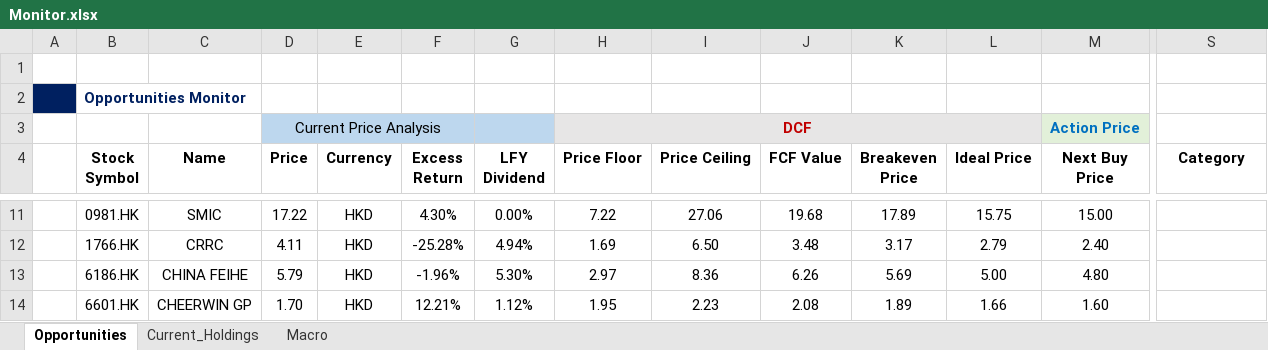
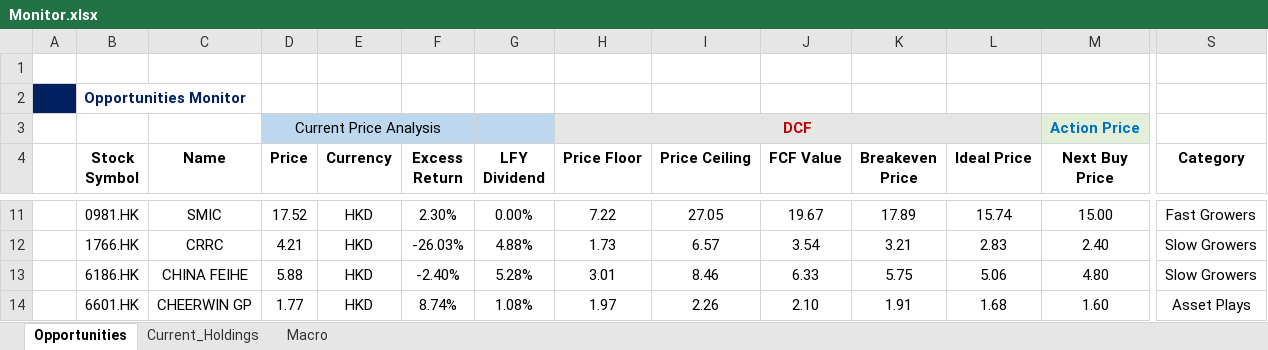
Before and after one commit to JerryChenz/Invest_Proc_v2, an Excel workbook: financial_models/Opportunities/Monitor/Monitor.xlsx, sheet Opportunities, drawn as a sheet; only a part is shown, gaps mark what is left out; values as stored, in another font and other column widths than the file's, no borders; the diff covers the shown part only; the diff names each change by its address in the sheet, - before the commit and + after, or states it on an @@ line.

```diff
--- a/financial_models/Opportunities/Monitor/Monitor.xlsx (sheet Opportunities)
+++ b/financial_models/Opportunities/Monitor/Monitor.xlsx (sheet Opportunities)
-D11 (Price): 17.22
+D11 (Price): 17.52
-F11 (Excess Return): 4.30%
+F11 (Excess Return): 2.30%
-I11 (Price Ceiling): 27.06
+I11 (Price Ceiling): 27.05
-J11 (FCF Value): 19.68
+J11 (FCF Value): 19.67
-L11 (Ideal Price): 15.75
+L11 (Ideal Price): 15.74
-S11 (Category): (empty)
+S11 (Category): Fast Growers
-D12 (Price): 4.11
+D12 (Price): 4.21
-F12 (Excess Return): -25.28%
+F12 (Excess Return): -26.03%
-G12 (LFY Dividend): 4.94%
+G12 (LFY Dividend): 4.88%
-H12 (Price Floor): 1.69
+H12 (Price Floor): 1.73
-I12 (Price Ceiling): 6.50
+I12 (Price Ceiling): 6.57
-J12 (FCF Value): 3.48
+J12 (FCF Value): 3.54
-K12 (Breakeven Price): 3.17
+K12 (Breakeven Price): 3.21
-L12 (Ideal Price): 2.79
+L12 (Ideal Price): 2.83
-S12:S13 (Category): (empty)
+S12:S13 (Category): Slow Growers
-D13 (Price): 5.79
+D13 (Price): 5.88
-F13 (Excess Return): -1.96%
+F13 (Excess Return): -2.40%
-G13 (LFY Dividend): 5.30%
+G13 (LFY Dividend): 5.28%
-H13 (Price Floor): 2.97
+H13 (Price Floor): 3.01
-I13 (Price Ceiling): 8.36
+I13 (Price Ceiling): 8.46
-J13 (FCF Value): 6.26
+J13 (FCF Value): 6.33
-K13 (Breakeven Price): 5.69
+K13 (Breakeven Price): 5.75
-L13 (Ideal Price): 5.00
+L13 (Ideal Price): 5.06
-D14 (Price): 1.70
+D14 (Price): 1.77
-F14 (Excess Return): 12.21%
+F14 (Excess Return): 8.74%
-G14 (LFY Dividend): 1.12%
+G14 (LFY Dividend): 1.08%
-H14 (Price Floor): 1.95
+H14 (Price Floor): 1.97
-I14 (Price Ceiling): 2.23
+I14 (Price Ceiling): 2.26
-J14 (FCF Value): 2.08
+J14 (FCF Value): 2.10
-K14 (Breakeven Price): 1.89
+K14 (Breakeven Price): 1.91
-L14 (Ideal Price): 1.66
+L14 (Ideal Price): 1.68
-S14 (Category): (empty)
+S14 (Category): Asset Plays
```
Also changed, not shown: 32 edited cells elsewhere in this sheet, sheet Macro, 5 other files.
